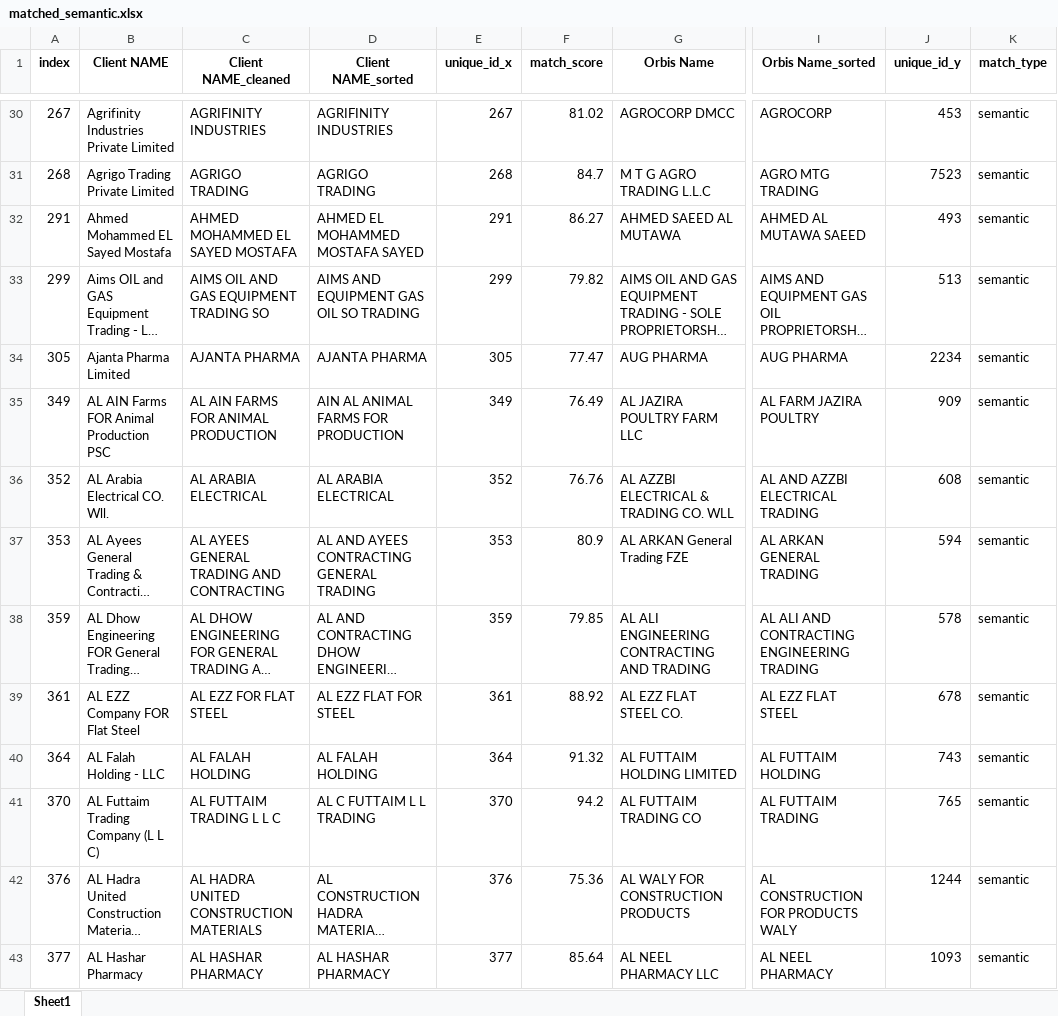
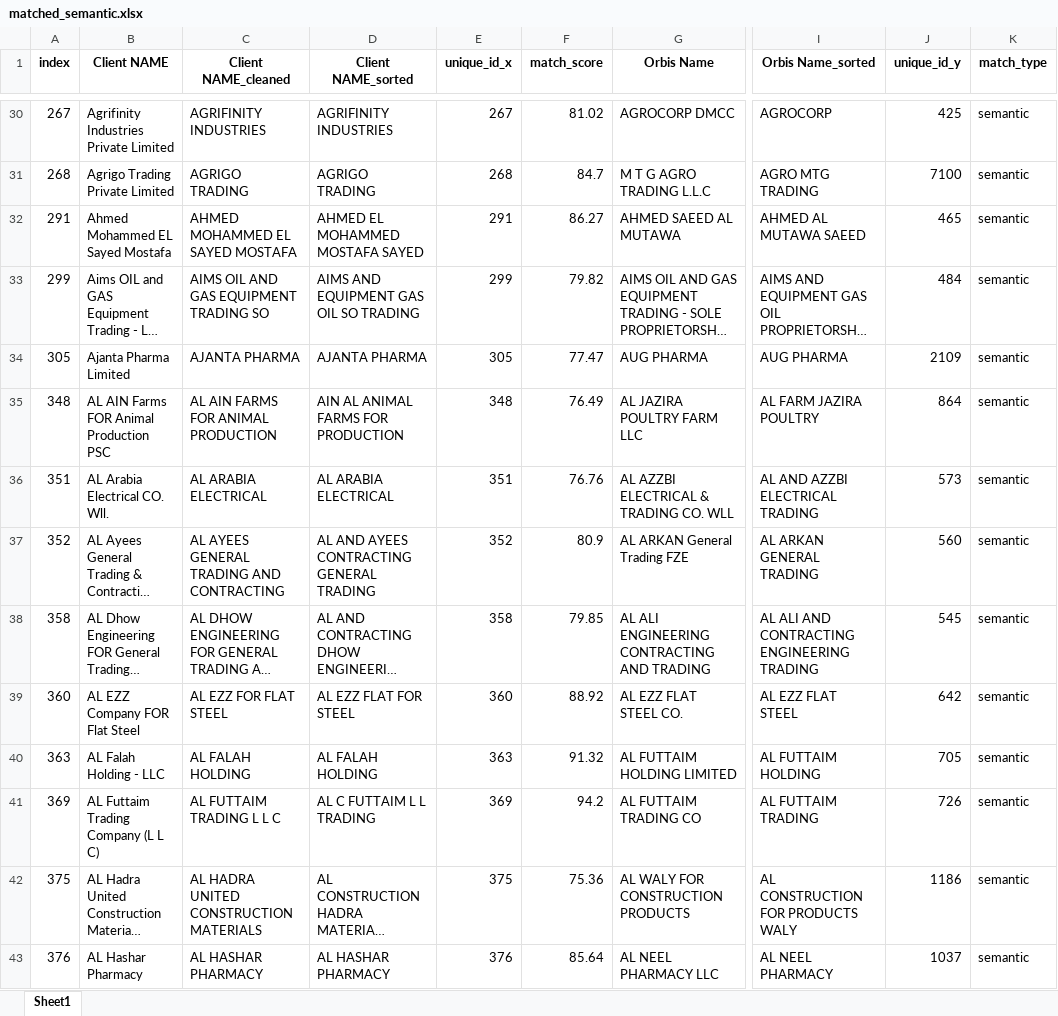
Before and after one commit to Infomineo-da/Name_Matching_App, an Excel workbook: Data/Output/matched_semantic.xlsx, sheet Sheet1, drawn as a sheet; only a part is shown, gaps mark what is left out; long unchanged cells end in …; values as stored, in another font and other column widths than the file's, no borders; the diff covers the shown part only; the diff names each change by its address in the sheet, - before the commit and + after, or states it on an @@ line.

```diff
--- a/Data/Output/matched_semantic.xlsx (sheet Sheet1)
+++ b/Data/Output/matched_semantic.xlsx (sheet Sheet1)
-J30 (unique_id_y): 453
+J30 (unique_id_y): 425
-J31 (unique_id_y): 7523
+J31 (unique_id_y): 7100
-J32 (unique_id_y): 493
+J32 (unique_id_y): 465
-J33 (unique_id_y): 513
+J33 (unique_id_y): 484
-J34 (unique_id_y): 2234
+J34 (unique_id_y): 2109
-A35 (index): 349
+A35 (index): 348
-E35 (unique_id_x): 349
+E35 (unique_id_x): 348
-J35 (unique_id_y): 909
+J35 (unique_id_y): 864
-A36 (index): 352
+A36 (index): 351
-E36 (unique_id_x): 352
+E36 (unique_id_x): 351
-J36 (unique_id_y): 608
+J36 (unique_id_y): 573
-A37 (index): 353
+A37 (index): 352
-E37 (unique_id_x): 353
+E37 (unique_id_x): 352
-J37 (unique_id_y): 594
+J37 (unique_id_y): 560
-A38 (index): 359
+A38 (index): 358
-E38 (unique_id_x): 359
+E38 (unique_id_x): 358
-J38 (unique_id_y): 578
+J38 (unique_id_y): 545
-A39 (index): 361
+A39 (index): 360
-E39 (unique_id_x): 361
+E39 (unique_id_x): 360
-J39 (unique_id_y): 678
+J39 (unique_id_y): 642
-A40 (index): 364
+A40 (index): 363
-E40 (unique_id_x): 364
+E40 (unique_id_x): 363
-J40 (unique_id_y): 743
+J40 (unique_id_y): 705
-A41 (index): 370
+A41 (index): 369
-E41 (unique_id_x): 370
+E41 (unique_id_x): 369
-J41 (unique_id_y): 765
+J41 (unique_id_y): 726
-A42 (index): 376
+A42 (index): 375
-E42 (unique_id_x): 376
+E42 (unique_id_x): 375
-J42 (unique_id_y): 1244
+J42 (unique_id_y): 1186
-A43 (index): 377
+A43 (index): 376
-E43 (unique_id_x): 377
+E43 (unique_id_x): 376
-J43 (unique_id_y): 1093
+J43 (unique_id_y): 1037
```
Also changed, not shown: 1167 edited cells elsewhere in this sheet, Data/Cleaned_Input/cleaned_df1.xlsx, Data/Cleaned_Input/cleaned_df2.xlsx, 4 other files.
